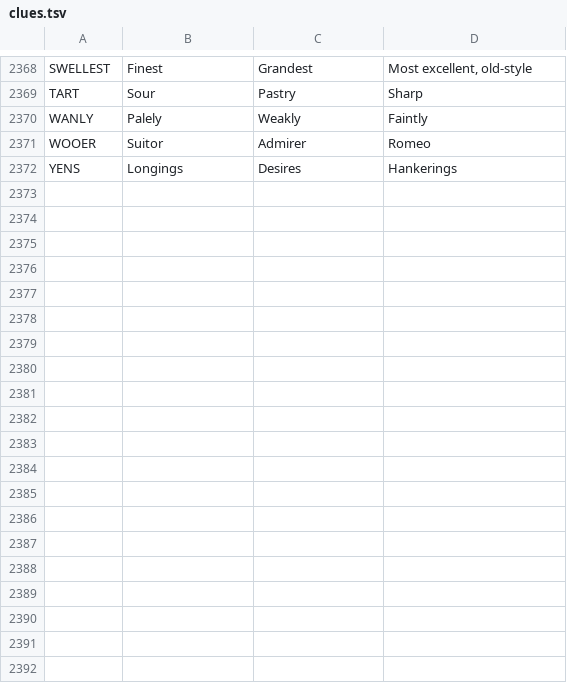
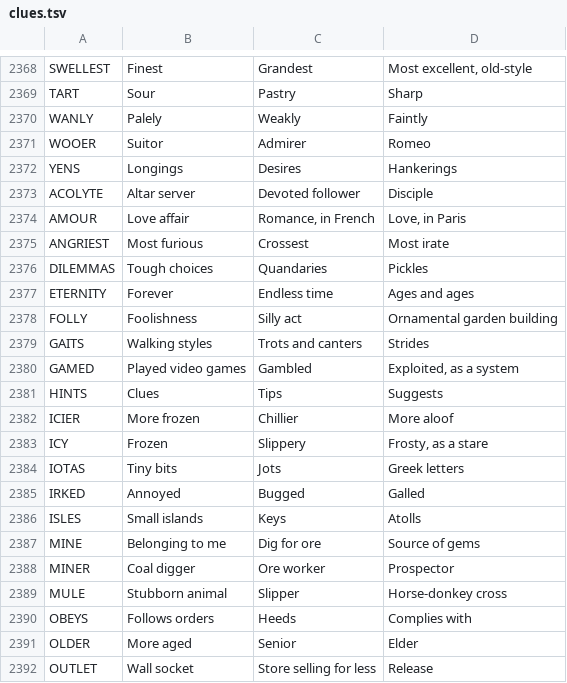
Before and after one commit to Catgenova/Catgenova.github.io, a TSV file: _source/crossword/clues.tsv, drawn as a sheet; only a part is shown, gaps mark what is left out; the diff covers the shown part only; the diff names each change by its address in the sheet, - before the commit and + after, or states it on an @@ line.

```diff
--- a/_source/crossword/clues.tsv
+++ b/_source/crossword/clues.tsv
+row 2373: ACOLYTE | Altar server | Devoted follower | Disciple
+row 2374: AMOUR | Love affair | Romance, in French | Love, in Paris
+row 2375: ANGRIEST | Most furious | Crossest | Most irate
+row 2376: DILEMMAS | Tough choices | Quandaries | Pickles
+row 2377: ETERNITY | Forever | Endless time | Ages and ages
+row 2378: FOLLY | Foolishness | Silly act | Ornamental garden building
+row 2379: GAITS | Walking styles | Trots and canters | Strides
+row 2380: GAMED | Played video games | Gambled | Exploited, as a system
+row 2381: HINTS | Clues | Tips | Suggests
+row 2382: ICIER | More frozen | Chillier | More aloof
+row 2383: ICY | Frozen | Slippery | Frosty, as a stare
+row 2384: IOTAS | Tiny bits | Jots | Greek letters
+row 2385: IRKED | Annoyed | Bugged | Galled
+row 2386: ISLES | Small islands | Keys | Atolls
+row 2387: MINE | Belonging to me | Dig for ore | Source of gems
+row 2388: MINER | Coal digger | Ore worker | Prospector
+row 2389: MULE | Stubborn animal | Slipper | Horse-donkey cross
+row 2390: OBEYS | Follows orders | Heeds | Complies with
+row 2391: OLDER | More aged | Senior | Elder
+row 2392: OUTLET | Wall socket | Store selling for less | Release
```
Also changed, not shown: 19 added rows and 1 edited cell elsewhere in this file, 4 other files.
